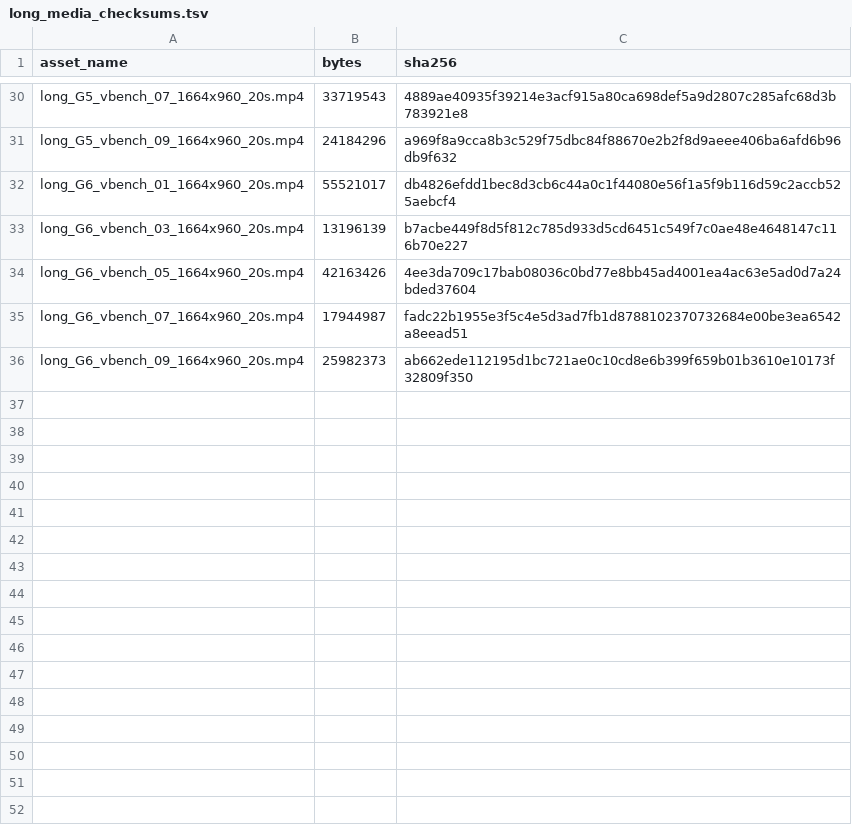
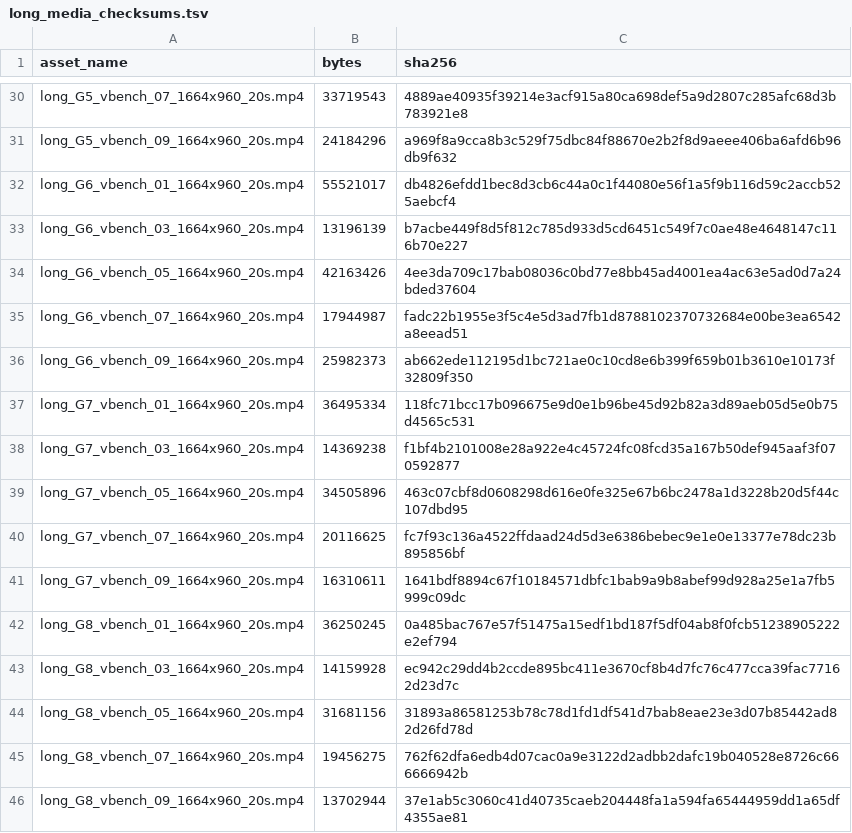
Before and after one commit to TetuDegit/krea14b-quality-site, a TSV file: long_media_checksums.tsv, drawn as a sheet; only a part is shown, gaps mark what is left out.

```diff
--- a/long_media_checksums.tsv
+++ b/long_media_checksums.tsv
@@ -36 +36,11 @@ long_G6_vbench_07_1664x960_20s.mp4	17944987	fadc22b1955e3f5c4e5d3ad7fb1d87881023
 long_G6_vbench_09_1664x960_20s.mp4	25982373	ab662ede112195d1bc721ae0c10cd8e6b399f659b01b3610e10173f32809f350
+long_G7_vbench_01_1664x960_20s.mp4	36495334	118fc71bcc17b096675e9d0e1b96be45d92b82a3d89aeb05d5e0b75d4565c531
+long_G7_vbench_03_1664x960_20s.mp4	14369238	f1bf4b2101008e28a922e4c45724fc08fcd35a167b50def945aaf3f070592877
+long_G7_vbench_05_1664x960_20s.mp4	34505896	463c07cbf8d0608298d616e0fe325e67b6bc2478a1d3228b20d5f44c107dbd95
+long_G7_vbench_07_1664x960_20s.mp4	20116625	fc7f93c136a4522ffdaad24d5d3e6386bebec9e1e0e13377e78dc23b895856bf
+long_G7_vbench_09_1664x960_20s.mp4	16310611	1641bdf8894c67f10184571dbfc1bab9a9b8abef99d928a25e1a7fb5999c09dc
+long_G8_vbench_01_1664x960_20s.mp4	36250245	0a485bac767e57f51475a15edf1bd187f5df04ab8f0fcb51238905222e2ef794
+long_G8_vbench_03_1664x960_20s.mp4	14159928	ec942c29dd4b2ccde895bc411e3670cf8b4d7fc76c477cca39fac77162d23d7c
+long_G8_vbench_05_1664x960_20s.mp4	31681156	31893a86581253b78c78d1fd1df541d7bab8eae23e3d07b85442ad82d26fd78d
+long_G8_vbench_07_1664x960_20s.mp4	19456275	762f62dfa6edb4d07cac0a9e3122d2adbb2dafc19b040528e8726c666666942b
+long_G8_vbench_09_1664x960_20s.mp4	13702944	37e1ab5c3060c41d40735caeb204448fa1a594fa65444959dd1a65df4355ae81
```
Also changed, not shown: long_summary.csv, 17 other files.
